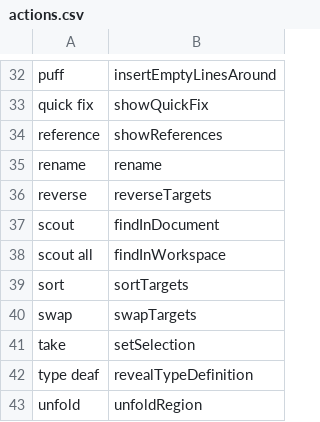
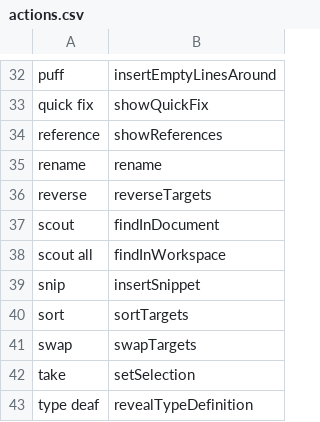
Before and after one commit to pokey/pokey_talon, a CSV file: cursorless-settings/actions.csv, drawn as a sheet; only a part is shown, gaps mark what is left out; the shorter side is filled out with more unchanged rows.

```diff
--- a/cursorless-settings/actions.csv
+++ b/cursorless-settings/actions.csv
@@ -38,2 +38,3 @@ scout, findInDocument
 scout all, findInWorkspace
+snip, insertSnippet
 sort, sortTargets
```
Also changed, not shown: cursorless-settings/experimental/wrapper_snippets.csv, 6 other files.
